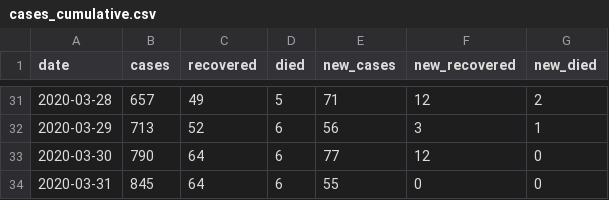
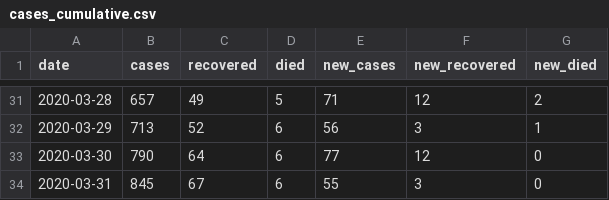
Before and after one commit to tonivrbic/covid-19-croatia, a CSV file: generated/cases_cumulative.csv, drawn as a sheet; only a part is shown, gaps mark what is left out.

```diff
--- a/generated/cases_cumulative.csv
+++ b/generated/cases_cumulative.csv
@@ -33,2 +33,2 @@ date,cases,recovered,died,new_cases,new_recovered,new_died
 2020-03-30,790,64,6,77,12,0
-2020-03-31,845,64,6,55,0,0
+2020-03-31,845,67,6,55,3,0
```
Also changed, not shown: generated/cases_per_city.csv, generated/cases_per_county.csv, 6 other files.
